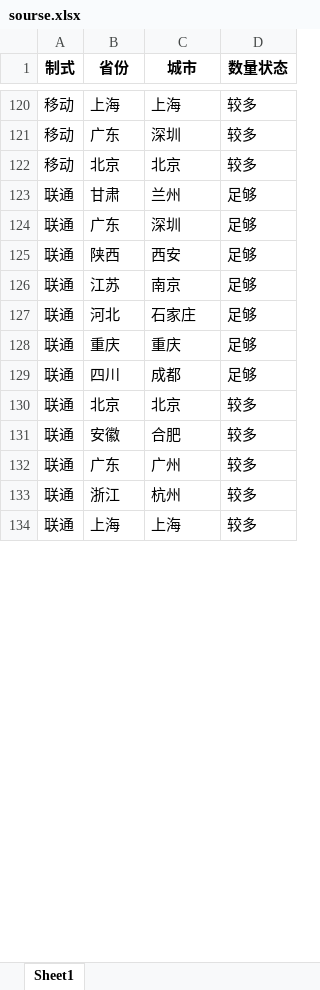
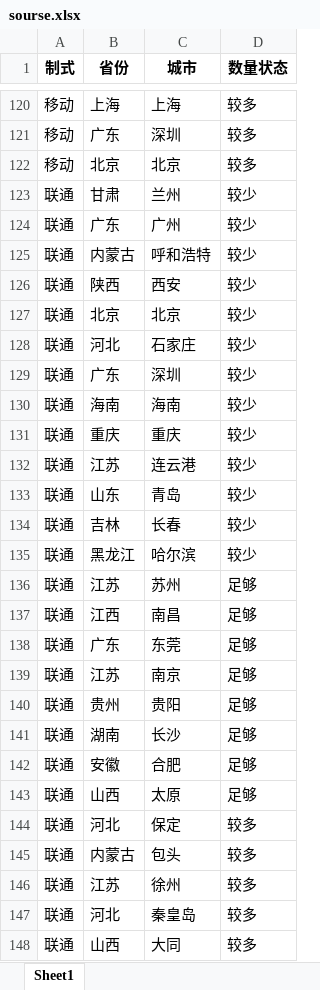
Before and after one commit to Dirichelet/Dirichelet.github.io, an Excel workbook: data/sourse.xlsx, sheet Sheet1, drawn as a sheet; only a part is shown, gaps mark what is left out; the shorter side is filled out with more unchanged rows; values as stored, in another font and other column widths than the file's, no borders; addresses are those after the commit; the diff covers the shown part only; the diff names each change by its address in the sheet, - before the commit and + after, or states it on an @@ line.

```diff
--- a/data/sourse.xlsx (sheet Sheet1)
+++ b/data/sourse.xlsx (sheet Sheet1)
-D123 (数量状态): 足够
+D123 (数量状态): 较少
+row 124: 联通 | 广东 | 广州 | 较少
+row 125: 联通 | 内蒙古 | 呼和浩特 | 较少
+row 126: 联通 | 陕西 | 西安 | 较少
+row 127: 联通 | 北京 | 北京 | 较少
+row 128: 联通 | 河北 | 石家庄 | 较少
-D129 (数量状态): 足够
+D129 (数量状态): 较少
+row 130: 联通 | 海南 | 海南 | 较少
+row 131: 联通 | 重庆 | 重庆 | 较少
+row 132: 联通 | 江苏 | 连云港 | 较少
+row 133: 联通 | 山东 | 青岛 | 较少
+row 134: 联通 | 吉林 | 长春 | 较少
+row 135: 联通 | 黑龙江 | 哈尔滨 | 较少
+row 136: 联通 | 江苏 | 苏州 | 足够
-B137 (省份): 陕西
+B137 (省份): 江西
-C137 (城市): 西安
+C137 (城市): 南昌
+row 138: 联通 | 广东 | 东莞 | 足够
-B140 (省份): 河北
+B140 (省份): 贵州
-C140 (城市): 石家庄
+C140 (城市): 贵阳
-B141 (省份): 重庆
+B141 (省份): 湖南
-C141 (城市): 重庆
+C141 (城市): 长沙
-B142 (省份): 四川
+B142 (省份): 安徽
-C142 (城市): 成都
+C142 (城市): 合肥
+row 143: 联通 | 山西 | 太原 | 足够
-B144 (省份): 北京
+B144 (省份): 河北
-C144 (城市): 北京
+C144 (城市): 保定
-B145 (省份): 安徽
+B145 (省份): 内蒙古
-C145 (城市): 合肥
+C145 (城市): 包头
-B146 (省份): 广东
+B146 (省份): 江苏
-C146 (城市): 广州
+C146 (城市): 徐州
+row 147: 联通 | 河北 | 秦皇岛 | 较多
+row 148: 联通 | 山西 | 大同 | 较多
```
Also changed, not shown: 1 added row, 15 removed rows and 3 edited cells elsewhere in this sheet, 1 other file.
